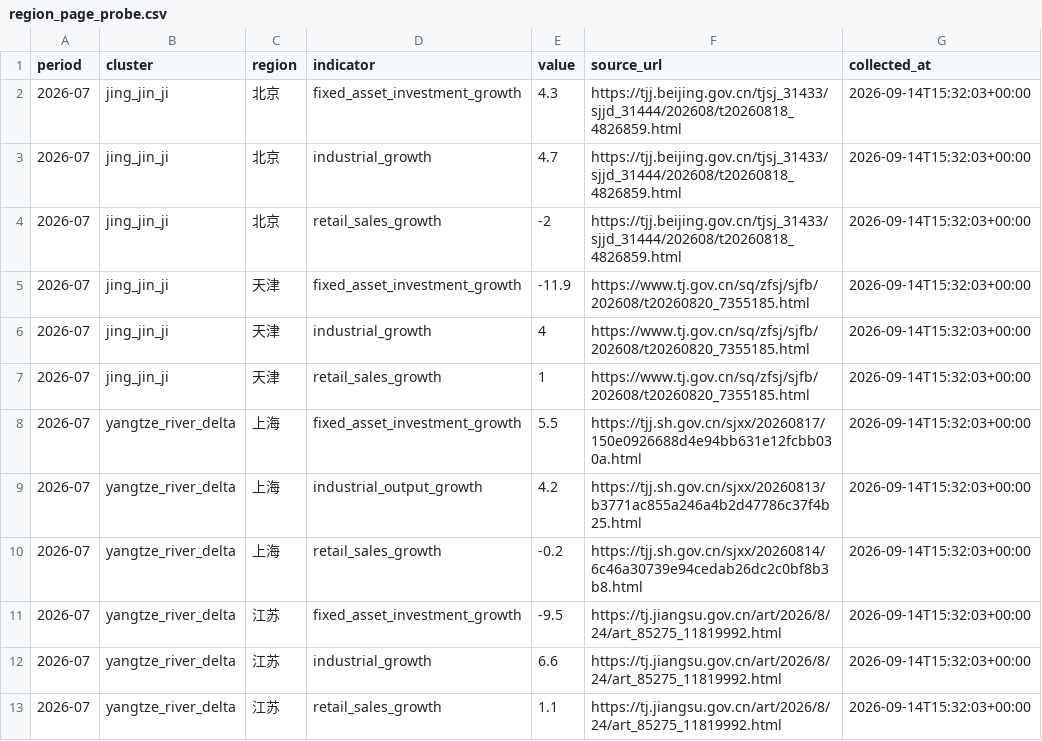
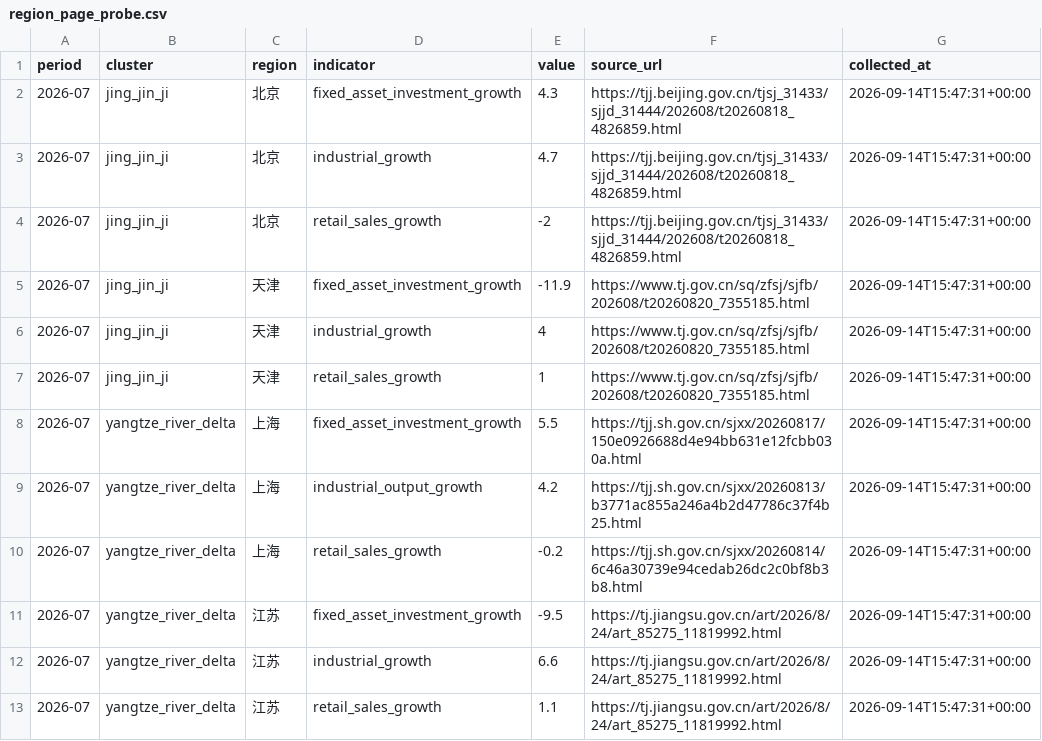
Before and after one commit to nameN0tNULL/family-economic-dashboard, a CSV file: data/region_page_probe.csv, drawn as a sheet.

```diff
--- a/data/region_page_probe.csv
+++ b/data/region_page_probe.csv
@@ -1,13 +1,13 @@
 period,cluster,region,indicator,value,source_url,collected_at
-2026-07,jing_jin_ji,北京,fixed_asset_investment_growth,4.3,https://tjj.beijing.gov.cn/tjsj_31433/sjjd_31444/202608/t20260818_4826859.html,2026-09-14T15:32:03+00:00
-2026-07,jing_jin_ji,北京,industrial_growth,4.7,https://tjj.beijing.gov.cn/tjsj_31433/sjjd_31444/202608/t20260818_4826859.html,2026-09-14T15:32:03+00:00
-2026-07,jing_jin_ji,北京,retail_sales_growth,-2,https://tjj.beijing.gov.cn/tjsj_31433/sjjd_31444/202608/t20260818_4826859.html,2026-09-14T15:32:03+00:00
-2026-07,jing_jin_ji,天津,fixed_asset_investment_growth,-11.9,https://www.tj.gov.cn/sq/zfsj/sjfb/202608/t20260820_7355185.html,2026-09-14T15:32:03+00:00
-2026-07,jing_jin_ji,天津,industrial_growth,4,https://www.tj.gov.cn/sq/zfsj/sjfb/202608/t20260820_7355185.html,2026-09-14T15:32:03+00:00
-2026-07,jing_jin_ji,天津,retail_sales_growth,1,https://www.tj.gov.cn/sq/zfsj/sjfb/202608/t20260820_7355185.html,2026-09-14T15:32:03+00:00
-2026-07,yangtze_river_delta,上海,fixed_asset_investment_growth,5.5,https://tjj.sh.gov.cn/sjxx/20260817/150e0926688d4e94bb631e12fcbb030a.html,2026-09-14T15:32:03+00:00
-2026-07,yangtze_river_delta,上海,industrial_output_growth,4.2,https://tjj.sh.gov.cn/sjxx/20260813/b3771ac855a246a4b2d47786c37f4b25.html,2026-09-14T15:32:03+00:00
-2026-07,yangtze_river_delta,上海,retail_sales_growth,-0.2,https://tjj.sh.gov.cn/sjxx/20260814/6c46a30739e94cedab26dc2c0bf8b3b8.html,2026-09-14T15:32:03+00:00
-2026-07,yangtze_river_delta,江苏,fixed_asset_investment_growth,-9.5,https://tj.jiangsu.gov.cn/art/2026/8/24/art_85275_11819992.html,2026-09-14T15:32:03+00:00
-2026-07,yangtze_river_delta,江苏,industrial_growth,6.6,https://tj.jiangsu.gov.cn/art/2026/8/24/art_85275_11819992.html,2026-09-14T15:32:03+00:00
-2026-07,yangtze_river_delta,江苏,retail_sales_growth,1.1,https://tj.jiangsu.gov.cn/art/2026/8/24/art_85275_11819992.html,2026-09-14T15:32:03+00:00
+2026-07,jing_jin_ji,北京,fixed_asset_investment_growth,4.3,https://tjj.beijing.gov.cn/tjsj_31433/sjjd_31444/202608/t20260818_4826859.html,2026-09-14T15:47:31+00:00
+2026-07,jing_jin_ji,北京,industrial_growth,4.7,https://tjj.beijing.gov.cn/tjsj_31433/sjjd_31444/202608/t20260818_4826859.html,2026-09-14T15:47:31+00:00
+2026-07,jing_jin_ji,北京,retail_sales_growth,-2,https://tjj.beijing.gov.cn/tjsj_31433/sjjd_31444/202608/t20260818_4826859.html,2026-09-14T15:47:31+00:00
+2026-07,jing_jin_ji,天津,fixed_asset_investment_growth,-11.9,https://www.tj.gov.cn/sq/zfsj/sjfb/202608/t20260820_7355185.html,2026-09-14T15:47:31+00:00
+2026-07,jing_jin_ji,天津,industrial_growth,4,https://www.tj.gov.cn/sq/zfsj/sjfb/202608/t20260820_7355185.html,2026-09-14T15:47:31+00:00
+2026-07,jing_jin_ji,天津,retail_sales_growth,1,https://www.tj.gov.cn/sq/zfsj/sjfb/202608/t20260820_7355185.html,2026-09-14T15:47:31+00:00
+2026-07,yangtze_river_delta,上海,fixed_asset_investment_growth,5.5,https://tjj.sh.gov.cn/sjxx/20260817/150e0926688d4e94bb631e12fcbb030a.html,2026-09-14T15:47:31+00:00
+2026-07,yangtze_river_delta,上海,industrial_output_growth,4.2,https://tjj.sh.gov.cn/sjxx/20260813/b3771ac855a246a4b2d47786c37f4b25.html,2026-09-14T15:47:31+00:00
+2026-07,yangtze_river_delta,上海,retail_sales_growth,-0.2,https://tjj.sh.gov.cn/sjxx/20260814/6c46a30739e94cedab26dc2c0bf8b3b8.html,2026-09-14T15:47:31+00:00
+2026-07,yangtze_river_delta,江苏,fixed_asset_investment_growth,-9.5,https://tj.jiangsu.gov.cn/art/2026/8/24/art_85275_11819992.html,2026-09-14T15:47:31+00:00
+2026-07,yangtze_river_delta,江苏,industrial_growth,6.6,https://tj.jiangsu.gov.cn/art/2026/8/24/art_85275_11819992.html,2026-09-14T15:47:31+00:00
+2026-07,yangtze_river_delta,江苏,retail_sales_growth,1.1,https://tj.jiangsu.gov.cn/art/2026/8/24/art_85275_11819992.html,2026-09-14T15:47:31+00:00
```
Also changed, not shown: 2 other files.
